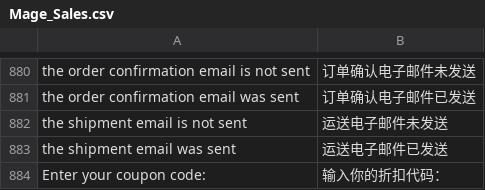
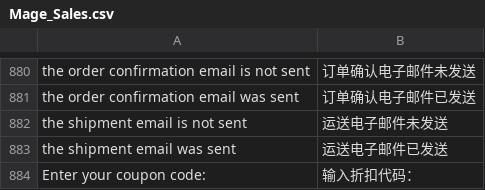
Before and after one commit to noyalin/spalding, a CSV file: app/locale/zh_CN/Mage_Sales.csv, drawn as a sheet; only a part is shown, gaps mark what is left out.

Commit message:
折扣券文字修改
Signed-off-by: Bob.chen <bob.chen@voyageone.cn>

```diff
--- a/app/locale/zh_CN/Mage_Sales.csv
+++ b/app/locale/zh_CN/Mage_Sales.csv
@@ -883,2 +883,2 @@
 "the shipment email was sent","运送电子邮件已发送"
-"Enter your coupon code:","输入你的折扣代码："
+"Enter your coupon code:","输入折扣代码："
```
